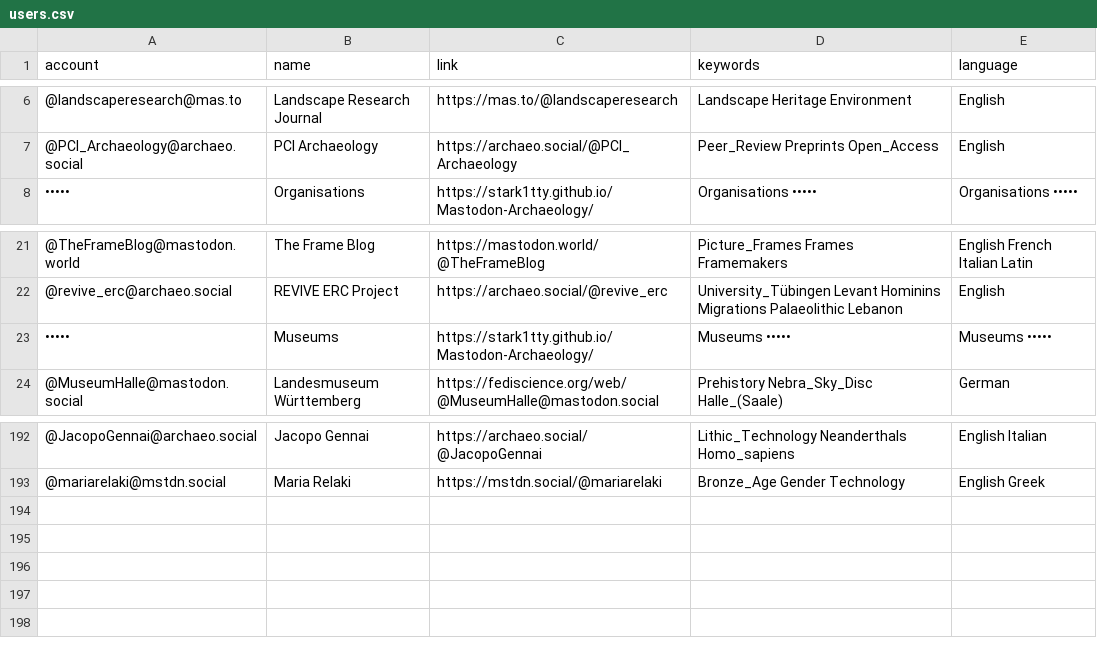
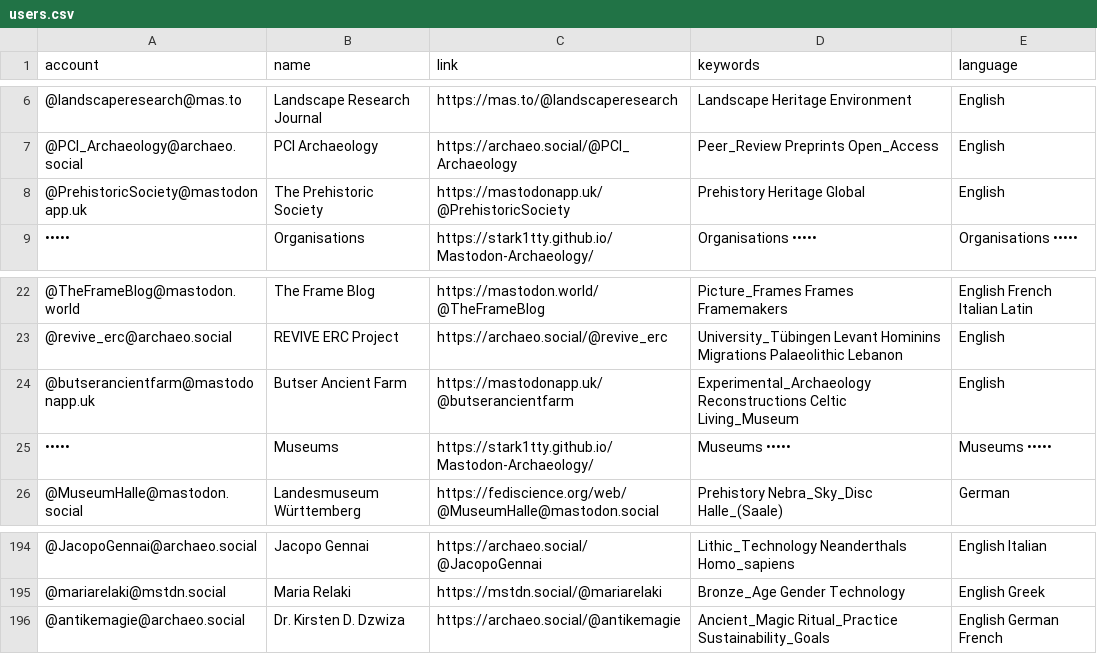
Before and after one commit to steko/Mastodon-Archaeology, a CSV file: resources/users.csv, drawn as a sheet; only a part is shown, gaps mark what is left out; the diff names each change by its address in the sheet, - before the commit and + after, or states it on an @@ line.

Commit message:
Update users.csv
+3

```diff
--- a/resources/users.csv
+++ b/resources/users.csv
+row 8: @PrehistoricSociety@mastodonapp.uk | The Prehistoric Society | https://mastodonapp.uk/@PrehistoricSociety | Prehistory Heritage Global | English
+row 24: @butserancientfarm@mastodonapp.uk | Butser Ancient Farm | https://mastodonapp.uk/@butserancientfarm | Experimental_Archaeology Reconstructions Celtic Living_Museum | English
+row 196: @antikemagie@archaeo.social | Dr. Kirsten D. Dzwiza | https://archaeo.social/@antikemagie | Ancient_Magic Ritual_Practice Sustainability_Goals | English German French
```
